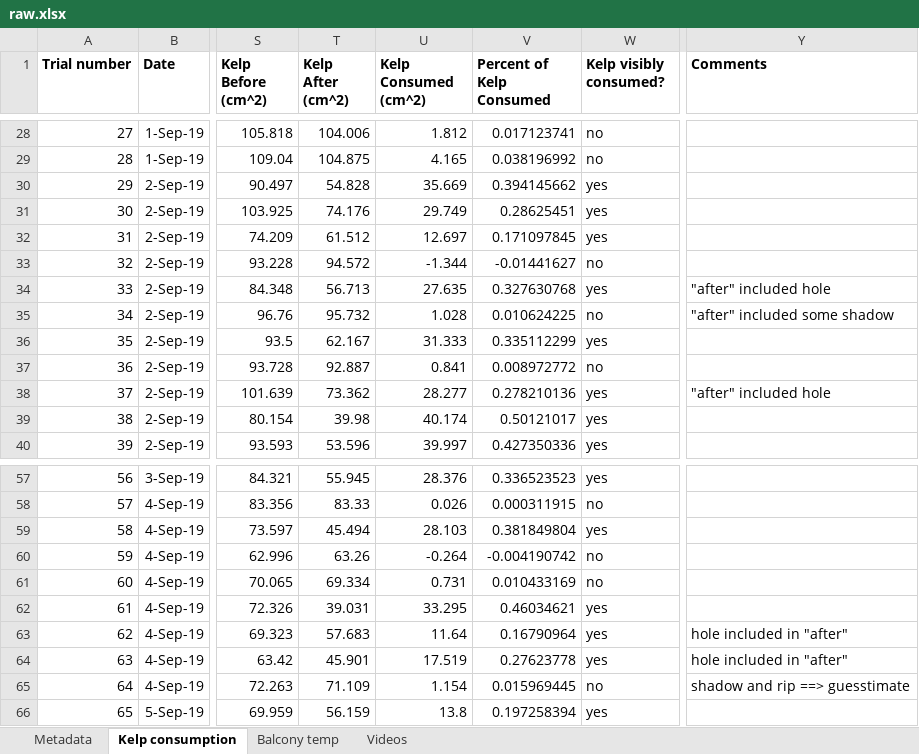
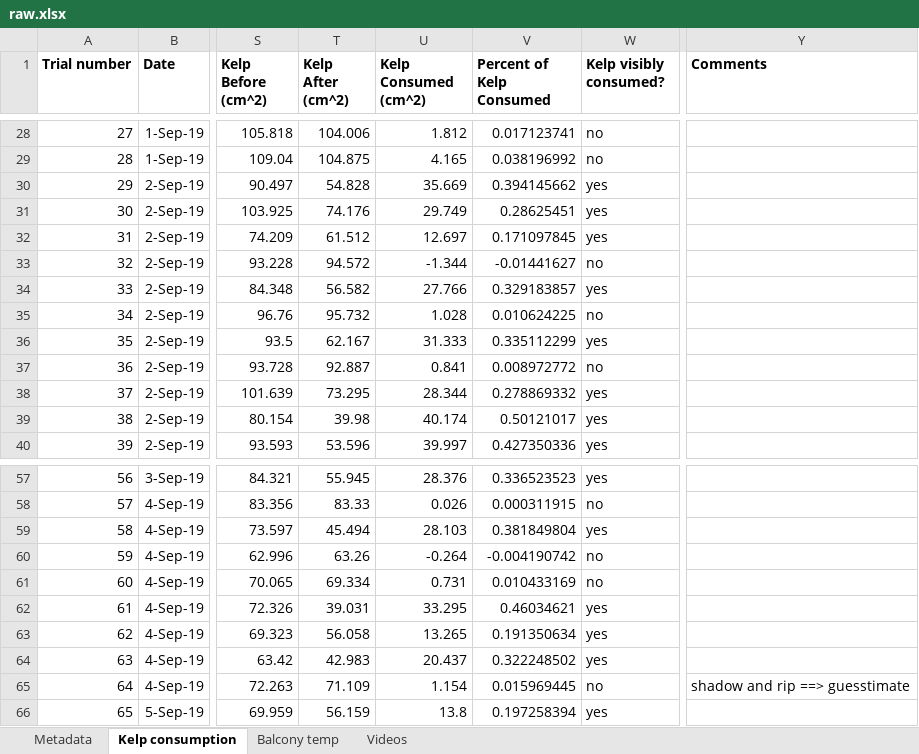
Before and after one commit to ameliaritger/Ritger-2019-Corynactis-urchin-deterrence, an Excel workbook: data/raw.xlsx, sheet Kelp consumption, drawn as a sheet; only a part is shown, gaps mark what is left out; values as stored, in another font and other column widths than the file's, no borders; the diff covers the shown part only; the diff names each change by its address in the sheet, - before the commit and + after, or states it on an @@ line.

Commit message:
updated to remove "holes" from kelp photos

```diff
--- a/data/raw.xlsx (sheet Kelp consumption)
+++ b/data/raw.xlsx (sheet Kelp consumption)
-T34 (Kelp After (cm^2)): 56.713
+T34 (Kelp After (cm^2)): 56.582
-U34 (Kelp Consumed (cm^2)): 27.635
+U34 (Kelp Consumed (cm^2)): 27.766
-V34 (Percent of Kelp Consumed): 0.327630768
+V34 (Percent of Kelp Consumed): 0.329183857
-Y34 (Comments): "after" included hole
+Y34 (Comments): (empty)
-Y35 (Comments): "after" included some shadow
+Y35 (Comments): (empty)
-T38 (Kelp After (cm^2)): 73.362
+T38 (Kelp After (cm^2)): 73.295
-U38 (Kelp Consumed (cm^2)): 28.277
+U38 (Kelp Consumed (cm^2)): 28.344
-V38 (Percent of Kelp Consumed): 0.278210136
+V38 (Percent of Kelp Consumed): 0.278869332
-Y38 (Comments): "after" included hole
+Y38 (Comments): (empty)
-T63 (Kelp After (cm^2)): 57.683
+T63 (Kelp After (cm^2)): 56.058
-U63 (Kelp Consumed (cm^2)): 11.64
+U63 (Kelp Consumed (cm^2)): 13.265
-V63 (Percent of Kelp Consumed): 0.16790964
+V63 (Percent of Kelp Consumed): 0.191350634
-Y63:Y64 (Comments): hole included in "after"
+Y63:Y64 (Comments): (empty)
-T64 (Kelp After (cm^2)): 45.901
+T64 (Kelp After (cm^2)): 42.983
-U64 (Kelp Consumed (cm^2)): 17.519
+U64 (Kelp Consumed (cm^2)): 20.437
-V64 (Percent of Kelp Consumed): 0.27623778
+V64 (Percent of Kelp Consumed): 0.322248502
```
Also changed, not shown: 32 edited cells elsewhere in this sheet, formulas that keep their value.
